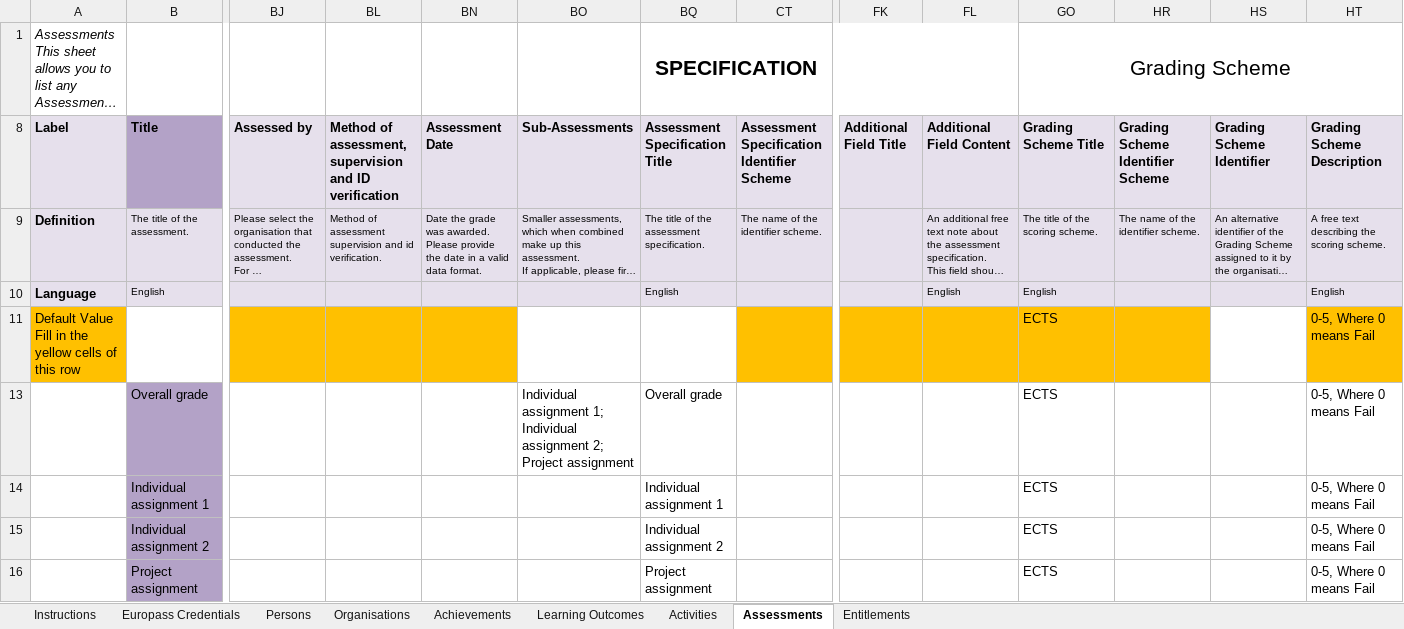
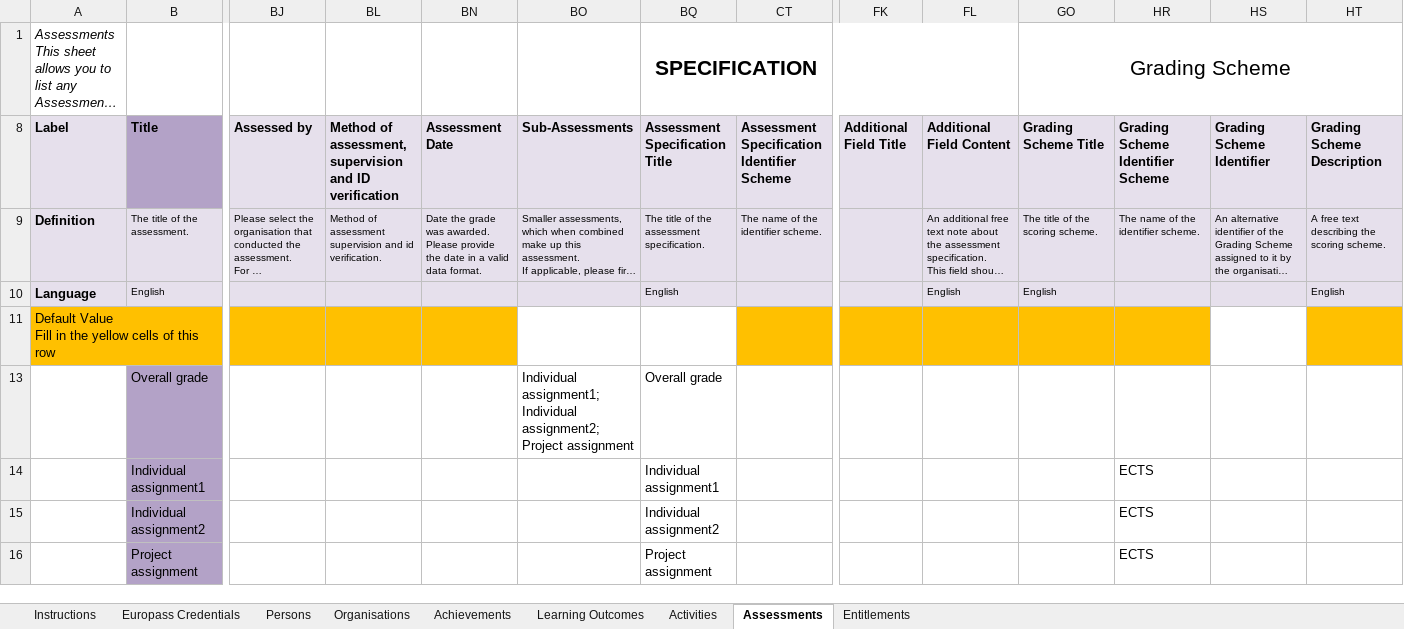
Before and after one commit to MicroBlock-TAU/edclexcel2ebsi, an Excel workbook: credentials.xlsm, sheet Assessments, drawn as a sheet; only a part is shown, gaps mark what is left out; long unchanged cells end in …; values as stored, in another font and other column widths than the file's, no borders; charts and pictures and table styles not drawn; removed rows and columns are numbered as before the commit, all else as after; rows hold the shown columns only; ↵ is a line break in a cell; the diff names each change by its address in the sheet, - before the commit and + after, or states it on an @@ line.

```diff
--- a/credentials.xlsm (sheet Assessments)
+++ b/credentials.xlsm (sheet Assessments)
-row 11: Default Value ↵ Fill in the yellow cells of this row |  |  |  |  |  |  |  |  |  | ECTS |  |  | 0-5, Where 0 means Fail
+row 11: Default Value ↵ Fill in the yellow cells of this row
-BO13 (Sub-Assessments): Individual assignment 1; Individual assignment 2; Project assignment
+BO13 (Sub-Assessments): Individual assignment1; Individual assignment2; Project assignment
-GO13 (Grading Scheme Title): ECTS
+GO13 (Grading Scheme Title): (empty)
-HT13 (Grading Scheme Description): 0-5, Where 0 means Fail
+HT13 (Grading Scheme Description): (empty)
-row 14:  | Individual assignment 1 |  |  |  |  | Individual assignment 1 |  |  |  | ECTS |  |  | 0-5, Where 0 means Fail
-row 15:  | Individual assignment 2 |  |  |  |  | Individual assignment 2 |  |  |  | ECTS |  |  | 0-5, Where 0 means Fail
+row 14:  | Individual assignment1 |  |  |  |  | Individual assignment1 |  |  |  |  | ECTS
+row 15:  | Individual assignment2 |  |  |  |  | Individual assignment2 |  |  |  |  | ECTS
-GO16 (Grading Scheme Title): ECTS
+GO16 (Grading Scheme Title): (empty)
-HR16 (Grading Scheme Identifier Scheme): (empty)
+HR16 (Grading Scheme Identifier Scheme): ECTS
-HT16 (Grading Scheme Description): 0-5, Where 0 means Fail
+HT16 (Grading Scheme Description): (empty)
```
Also changed, not shown: sheet Europass Credentials, sheet Persons, sheet Organisations, sheet Learning Outcomes, sheet Achievements, sheet Activities, 1 more sheet, formulas that keep their value, hidden cells, charts or pictures, 4 other files.
